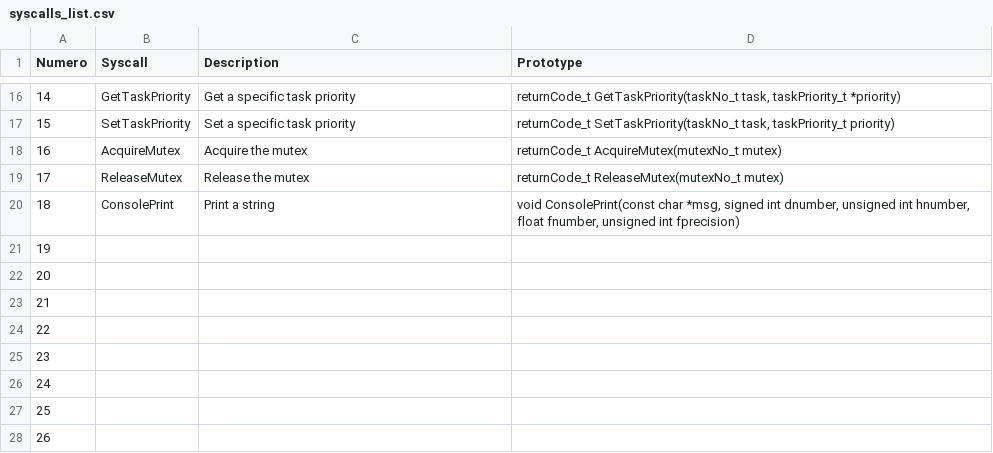
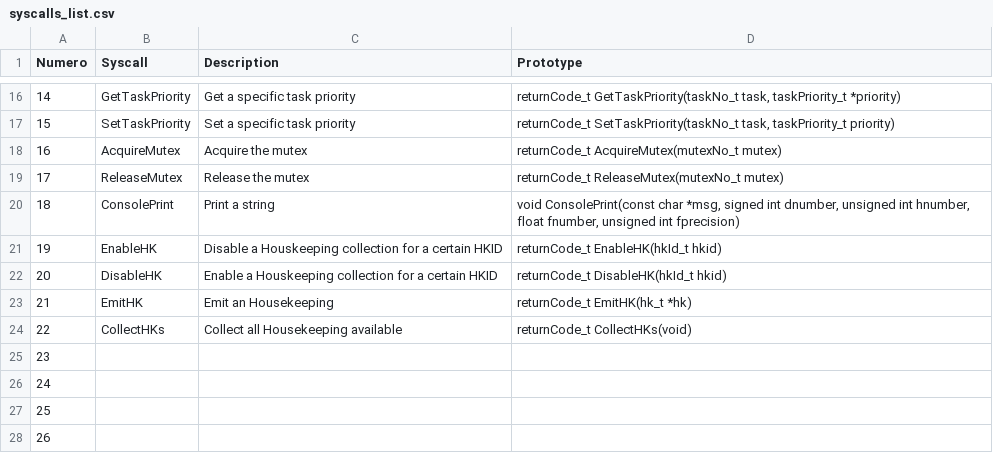
Before and after one commit to TOLOSAT/flight-software, a CSV file: doc/syscalls/syscalls_list.csv, drawn as a sheet; only a part is shown, gaps mark what is left out.

```diff
--- a/doc/syscalls/syscalls_list.csv
+++ b/doc/syscalls/syscalls_list.csv
@@ -20,6 +20,6 @@ Numero,Syscall,Description,Prototype
 18,ConsolePrint,Print a string,"void ConsolePrint(const char *msg, signed int dnumber, unsigned int hnumber, float fnumber, unsigned int fprecision)"
-19,,,
-20,,,
-21,,,
-22,,,
+19,EnableHK,Disable a Houskeeping collection for a certain HKID,"returnCode_t EnableHK(hkId_t hkid)"
+20,DisableHK,Enable a Houskeeping collection for a certain HKID,"returnCode_t DisableHK(hkId_t hkid)"
+21,EmitHK,Emit an Housekeeping,"returnCode_t EmitHK(hk_t *hk)"
+22,CollectHKs,Collect all Housekeeping available,"returnCode_t CollectHKs(void)"
 23,,,
```
Also changed, not shown: 2 other files.
